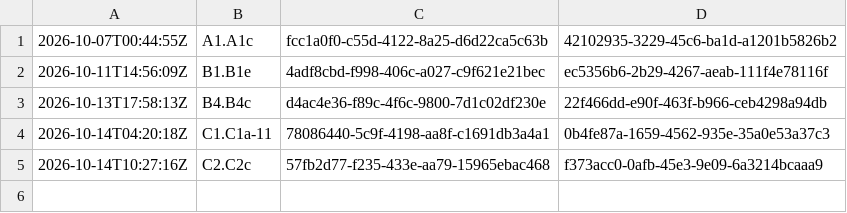
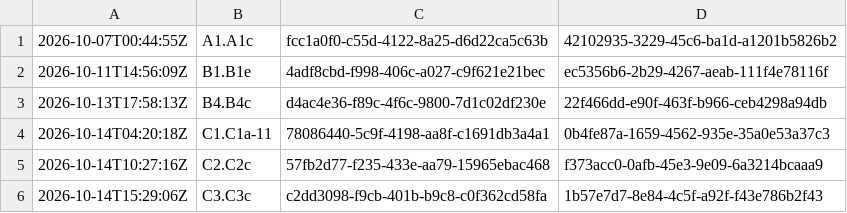
Before and after one commit to jparrieta/r-place, a TSV file: aggregator/runs/claude-v43-1/CONTROL/interviews.tsv, drawn as a sheet; the diff names each change by its address in the sheet, - before the commit and + after, or states it on an @@ line.

```diff
--- a/aggregator/runs/claude-v43-1/CONTROL/interviews.tsv
+++ b/aggregator/runs/claude-v43-1/CONTROL/interviews.tsv
+row 6: 2026-10-14T15:29:06Z | C3.C3c | c2dd3098-f9cb-401b-b9c8-c0f362cd58fa | 1b57e7d7-8e84-4c5f-a92f-f43e786b2f43
```
Also changed, not shown: aggregator/handler/memory/DECISIONS.tsv, 58 other files.
